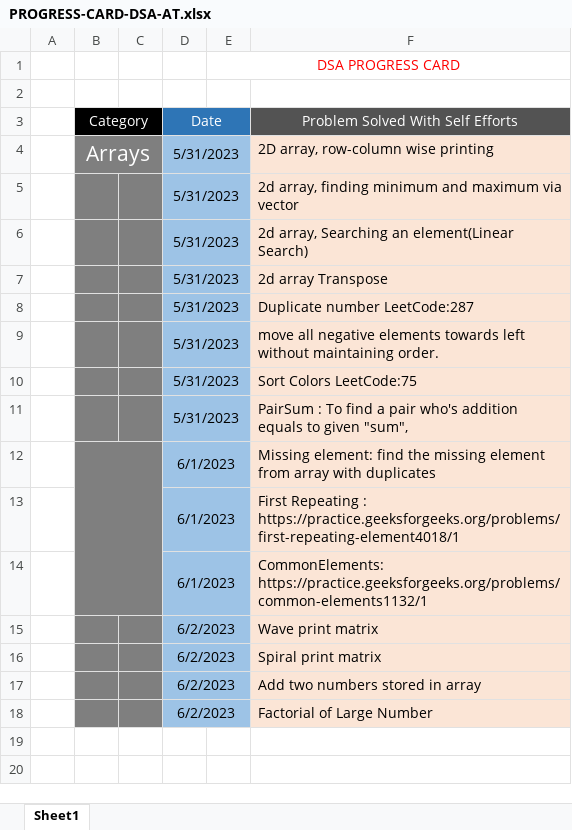
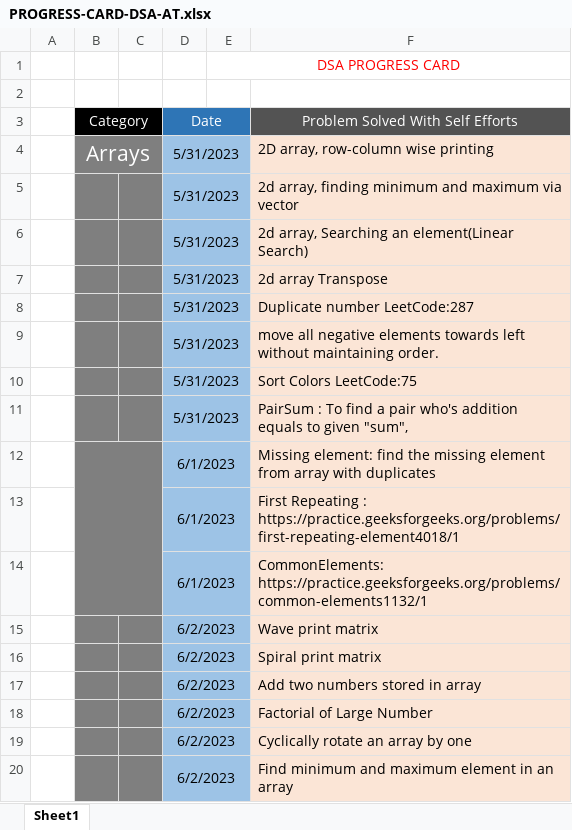
Before and after one commit to AryanTapre/data-structures, an Excel workbook: Problem-Practice/PROGRESS-CARD-DSA-AT.xlsx, sheet Sheet1, drawn as a sheet; values as stored, in another font and other column widths than the file's, no borders; the diff names each change by its address in the sheet, - before the commit and + after, or states it on an @@ line.

```diff
--- a/Problem-Practice/PROGRESS-CARD-DSA-AT.xlsx (sheet Sheet1)
+++ b/Problem-Practice/PROGRESS-CARD-DSA-AT.xlsx (sheet Sheet1)
+row 19:  |  |  | 6/2/2023 |  | Cyclically rotate an array by one
+row 20:  |  |  | 6/2/2023 |  | Find minimum and maximum element in an array
```
Also changed, not shown: Data_Structures_Question_Implementation/CoderArmySheet/Coder Army Sheet.xlsx, 5 other files.
